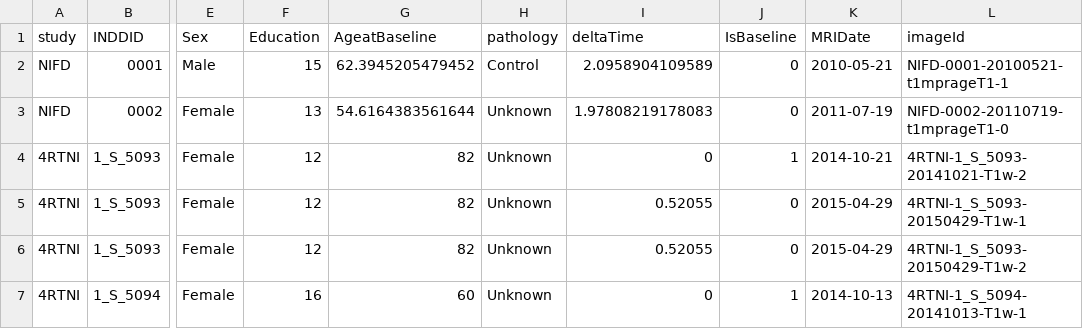
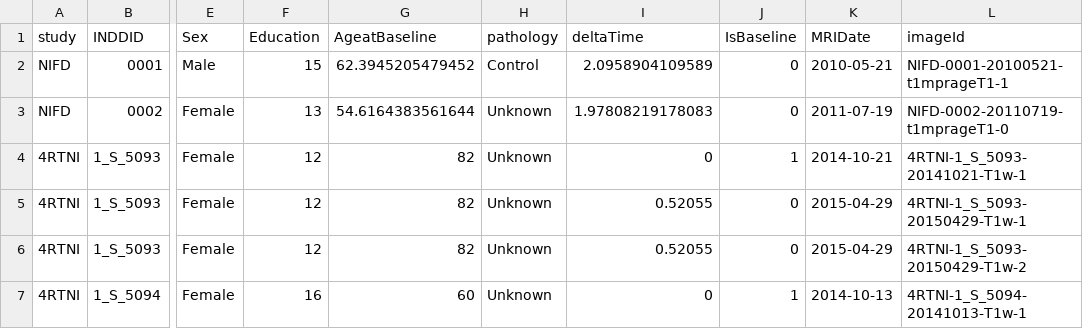
Before and after one commit to stnava/biomedicalDataOrganization, a CSV file: demographics/example_data.csv, drawn as a sheet; only a part is shown, gaps mark what is left out; the diff names each change by its address in the sheet, - before the commit and + after, or states it on an @@ line.

Commit message:
ENH: complete first draft - mod data

```diff
--- a/demographics/example_data.csv
+++ b/demographics/example_data.csv
-L4 (imageId): 4RTNI-1_S_5093-20141021-T1w-2
+L4 (imageId): 4RTNI-1_S_5093-20141021-T1w-1
```
